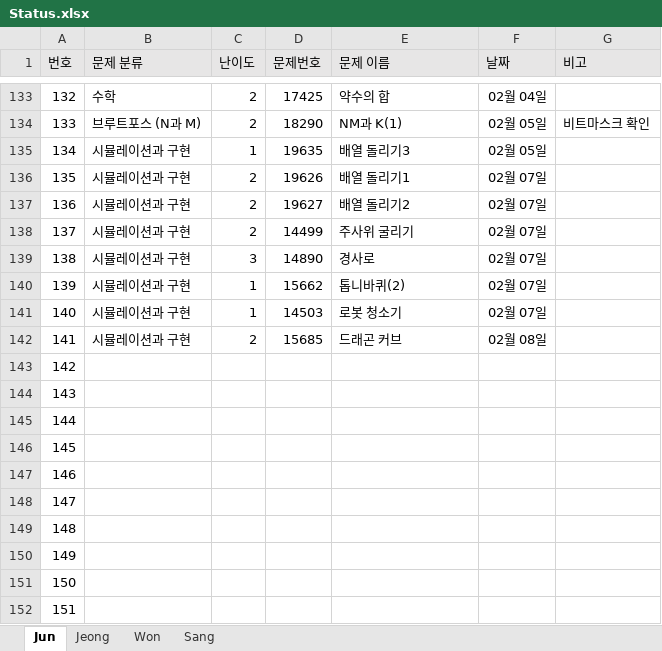
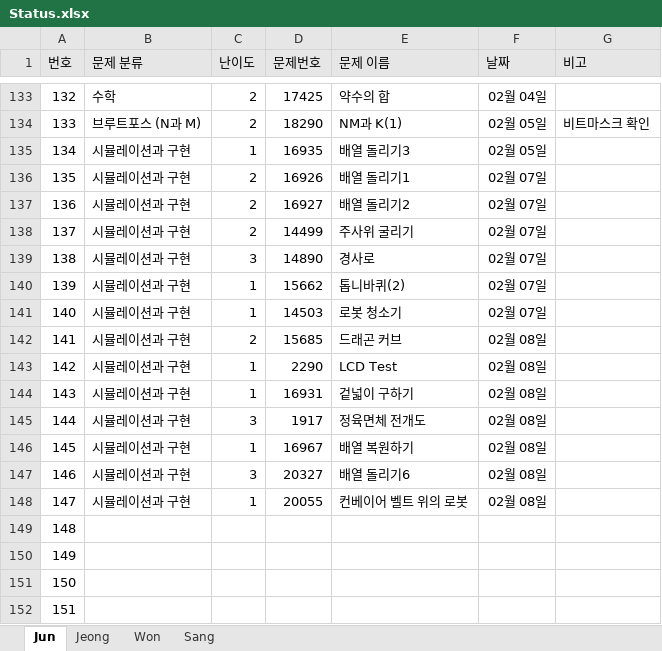
Before and after one commit to JunHeon-Ch/GC_Algorithm_Study, an Excel workbook: Status.xlsx, sheet Jun, drawn as a sheet; only a part is shown, gaps mark what is left out; values as stored, in another font and other column widths than the file's, no borders; the diff names each change by its address in the sheet, - before the commit and + after, or states it on an @@ line.

Commit message:
docs: Updating junheon status

```diff
--- a/Status.xlsx (sheet Jun)
+++ b/Status.xlsx (sheet Jun)
-D135 (문제번호): 19635
+D135 (문제번호): 16935
-D136 (문제번호): 19626
+D136 (문제번호): 16926
-D137 (문제번호): 19627
+D137 (문제번호): 16927
-B143:B148 (문제 분류): (empty)
+B143:B148 (문제 분류): 시뮬레이션과 구현
-C143:C144 (난이도): (empty)
+C143:C144 (난이도): 1
-D143 (문제번호): (empty)
+D143 (문제번호): 2290
-E143 (문제 이름): (empty)
+E143 (문제 이름): LCD Test
-F143:F148 (날짜): (empty)
+F143:F148 (날짜): 02월 08일
-D144 (문제번호): (empty)
+D144 (문제번호): 16931
-E144 (문제 이름): (empty)
+E144 (문제 이름): 겉넓이 구하기
-C145 (난이도): (empty)
+C145 (난이도): 3
-D145 (문제번호): (empty)
+D145 (문제번호): 1917
-E145 (문제 이름): (empty)
+E145 (문제 이름): 정육면체 전개도
-C146 (난이도): (empty)
+C146 (난이도): 1
-D146 (문제번호): (empty)
+D146 (문제번호): 16967
-E146 (문제 이름): (empty)
+E146 (문제 이름): 배열 복원하기
-C147 (난이도): (empty)
+C147 (난이도): 3
-D147 (문제번호): (empty)
+D147 (문제번호): 20327
-E147 (문제 이름): (empty)
+E147 (문제 이름): 배열 돌리기6
-C148 (난이도): (empty)
+C148 (난이도): 1
-D148 (문제번호): (empty)
+D148 (문제번호): 20055
-E148 (문제 이름): (empty)
+E148 (문제 이름): 컨베이어 벨트 위의 로봇
```
